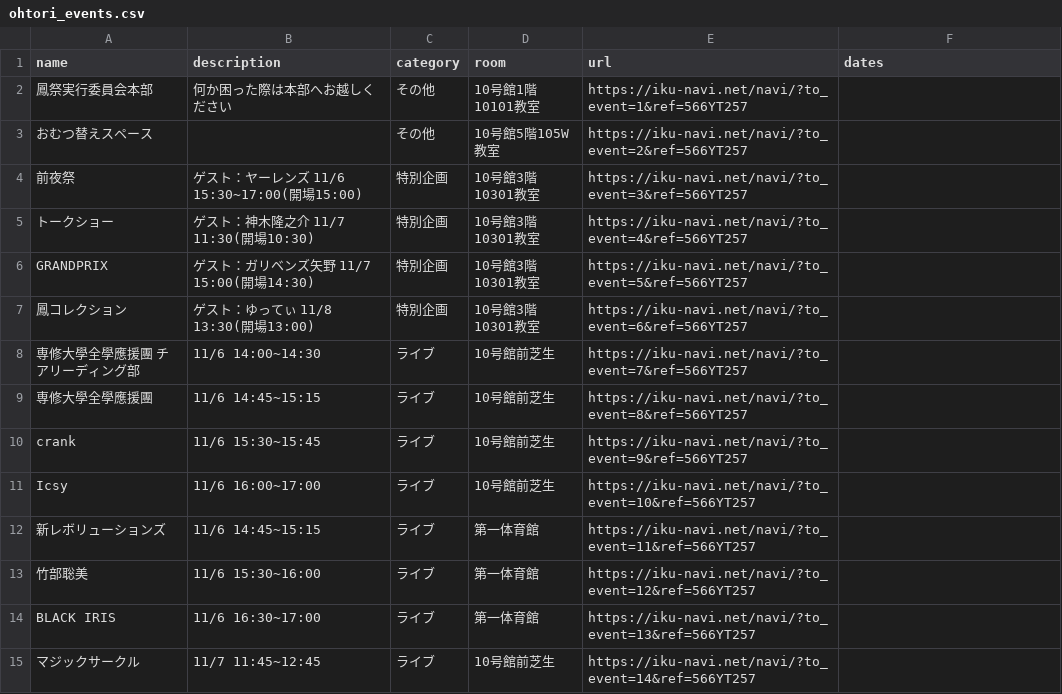
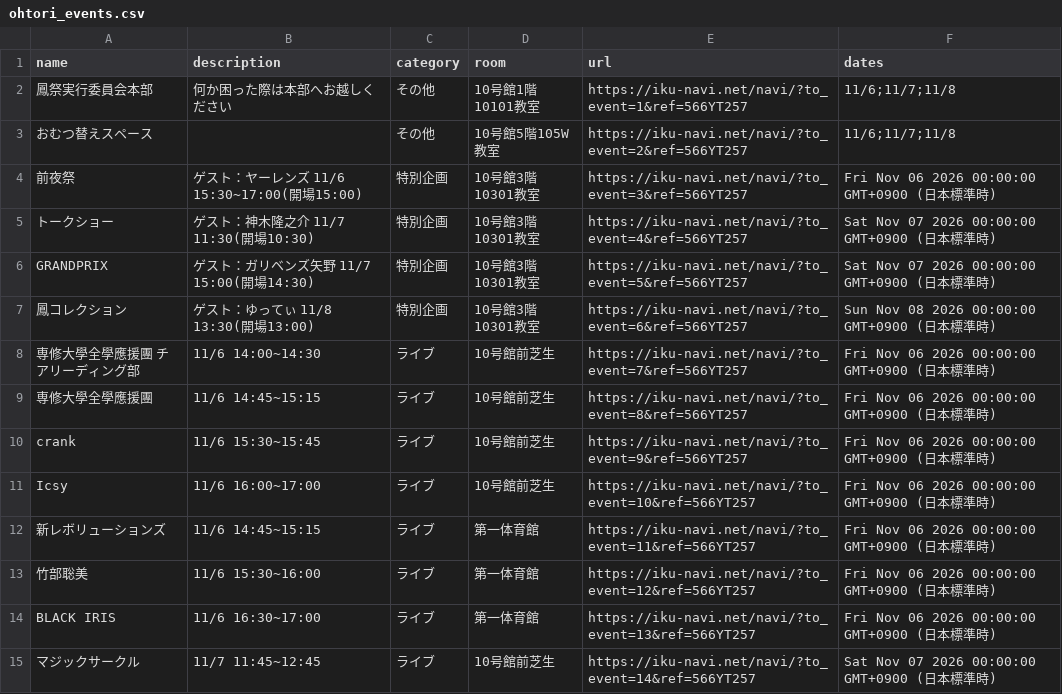
Before and after one commit to SenARMapOrg/SenARMapProject_2026, a CSV file: programs/html/ohtori_events/ohtori_events.csv, drawn as a sheet; only a part is shown; the diff covers the shown part only.

Commit message:
【変更】スプレッドシート上からPush (実行者: 1051)

```diff
--- a/programs/html/ohtori_events/ohtori_events.csv
+++ b/programs/html/ohtori_events/ohtori_events.csv
@@ -1,15 +1,15 @@
 name,description,category,room,url,dates
-鳳祭実行委員会本部,何か困った際は本部へお越しください,その他,10号館1階10101教室,https://iku-navi.net/navi/?to_event=1&ref=566YT257,
-おむつ替えスペース,,その他,10号館5階105W教室,https://iku-navi.net/navi/?to_event=2&ref=566YT257,
-前夜祭,ゲスト：ヤーレンズ 11/6 15:30~17:00(開場15:00),特別企画,10号館3階10301教室,https://iku-navi.net/navi/?to_event=3&ref=566YT257,
-トークショー,ゲスト：神木隆之介 11/7 11:30(開場10:30),特別企画,10号館3階10301教室,https://iku-navi.net/navi/?to_event=4&ref=566YT257,
-GRANDPRIX,ゲスト：ガリベンズ矢野 11/7 15:00(開場14:30),特別企画,10号館3階10301教室,https://iku-navi.net/navi/?to_event=5&ref=566YT257,
-鳳コレクション,ゲスト：ゆってぃ 11/8 13:30(開場13:00),特別企画,10号館3階10301教室,https://iku-navi.net/navi/?to_event=6&ref=566YT257,
-専修大學全學應援團 チアリーディング部,11/6 14:00~14:30,ライブ,10号館前芝生,https://iku-navi.net/navi/?to_event=7&ref=566YT257,
-専修大學全學應援團,11/6 14:45~15:15,ライブ,10号館前芝生,https://iku-navi.net/navi/?to_event=8&ref=566YT257,
-crank,11/6 15:30~15:45,ライブ,10号館前芝生,https://iku-navi.net/navi/?to_event=9&ref=566YT257,
-Icsy,11/6 16:00~17:00,ライブ,10号館前芝生,https://iku-navi.net/navi/?to_event=10&ref=566YT257,
-新レボリューションズ,11/6 14:45~15:15,ライブ,第一体育館,https://iku-navi.net/navi/?to_event=11&ref=566YT257,
-竹部聡美,11/6 15:30~16:00,ライブ,第一体育館,https://iku-navi.net/navi/?to_event=12&ref=566YT257,
-BLACK IRIS,11/6 16:30~17:00,ライブ,第一体育館,https://iku-navi.net/navi/?to_event=13&ref=566YT257,
-マジックサークル,11/7 11:45~12:45,ライブ,10号館前芝生,https://iku-navi.net/navi/?to_event=14&ref=566YT257,
+鳳祭実行委員会本部,何か困った際は本部へお越しください,その他,10号館1階10101教室,https://iku-navi.net/navi/?to_event=1&ref=566YT257,11/6;11/7;11/8
+おむつ替えスペース,,その他,10号館5階105W教室,https://iku-navi.net/navi/?to_event=2&ref=566YT257,11/6;11/7;11/8
+前夜祭,ゲスト：ヤーレンズ 11/6 15:30~17:00(開場15:00),特別企画,10号館3階10301教室,https://iku-navi.net/navi/?to_event=3&ref=566YT257,Fri Nov 06 2026 00:00:00 GMT+0900 (日本標準時)
+トークショー,ゲスト：神木隆之介 11/7 11:30(開場10:30),特別企画,10号館3階10301教室,https://iku-navi.net/navi/?to_event=4&ref=566YT257,Sat Nov 07 2026 00:00:00 GMT+0900 (日本標準時)
+GRANDPRIX,ゲスト：ガリベンズ矢野 11/7 15:00(開場14:30),特別企画,10号館3階10301教室,https://iku-navi.net/navi/?to_event=5&ref=566YT257,Sat Nov 07 2026 00:00:00 GMT+0900 (日本標準時)
+鳳コレクション,ゲスト：ゆってぃ 11/8 13:30(開場13:00),特別企画,10号館3階10301教室,https://iku-navi.net/navi/?to_event=6&ref=566YT257,Sun Nov 08 2026 00:00:00 GMT+0900 (日本標準時)
+専修大學全學應援團 チアリーディング部,11/6 14:00~14:30,ライブ,10号館前芝生,https://iku-navi.net/navi/?to_event=7&ref=566YT257,Fri Nov 06 2026 00:00:00 GMT+0900 (日本標準時)
+専修大學全學應援團,11/6 14:45~15:15,ライブ,10号館前芝生,https://iku-navi.net/navi/?to_event=8&ref=566YT257,Fri Nov 06 2026 00:00:00 GMT+0900 (日本標準時)
+crank,11/6 15:30~15:45,ライブ,10号館前芝生,https://iku-navi.net/navi/?to_event=9&ref=566YT257,Fri Nov 06 2026 00:00:00 GMT+0900 (日本標準時)
+Icsy,11/6 16:00~17:00,ライブ,10号館前芝生,https://iku-navi.net/navi/?to_event=10&ref=566YT257,Fri Nov 06 2026 00:00:00 GMT+0900 (日本標準時)
+新レボリューションズ,11/6 14:45~15:15,ライブ,第一体育館,https://iku-navi.net/navi/?to_event=11&ref=566YT257,Fri Nov 06 2026 00:00:00 GMT+0900 (日本標準時)
+竹部聡美,11/6 15:30~16:00,ライブ,第一体育館,https://iku-navi.net/navi/?to_event=12&ref=566YT257,Fri Nov 06 2026 00:00:00 GMT+0900 (日本標準時)
+BLACK IRIS,11/6 16:30~17:00,ライブ,第一体育館,https://iku-navi.net/navi/?to_event=13&ref=566YT257,Fri Nov 06 2026 00:00:00 GMT+0900 (日本標準時)
+マジックサークル,11/7 11:45~12:45,ライブ,10号館前芝生,https://iku-navi.net/navi/?to_event=14&ref=566YT257,Sat Nov 07 2026 00:00:00 GMT+0900 (日本標準時)
```
Also changed, not shown: 117 edited cells elsewhere in this file.
